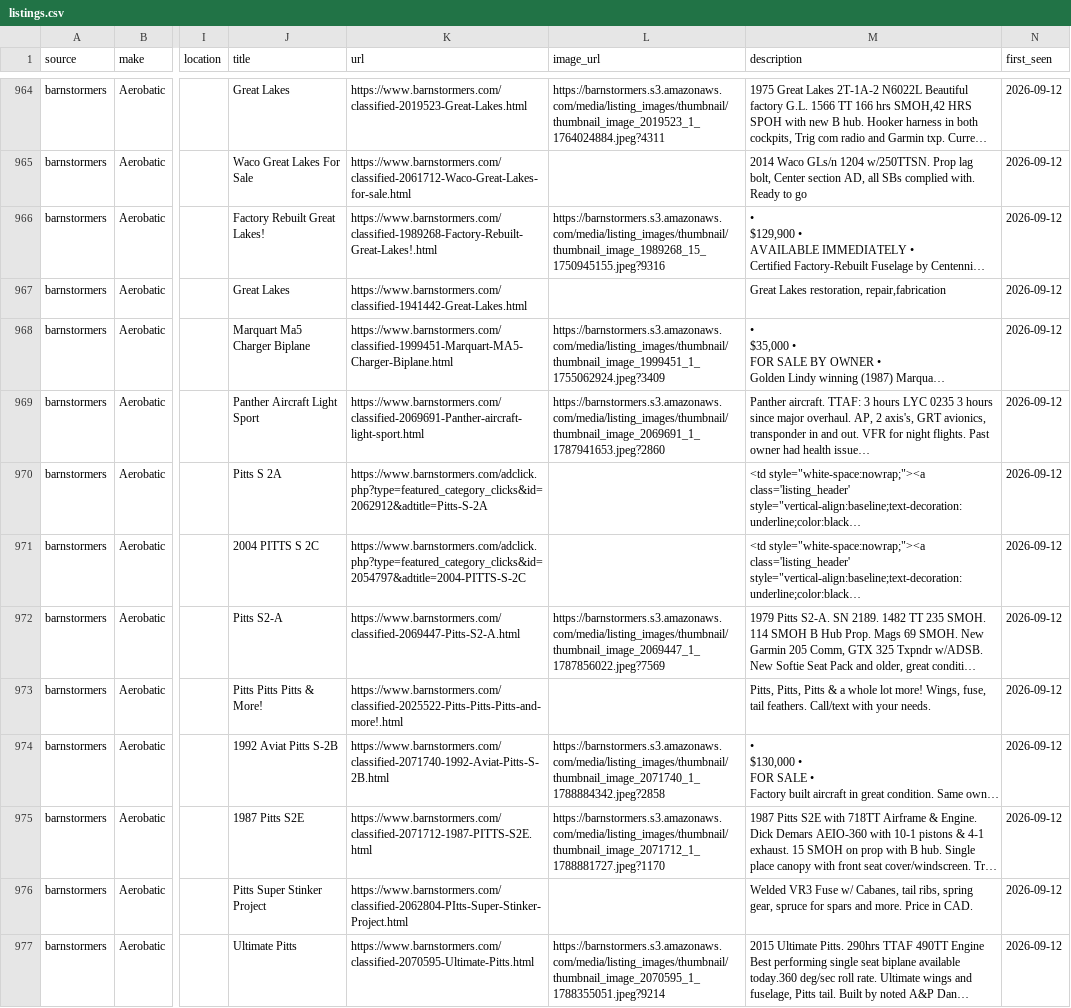
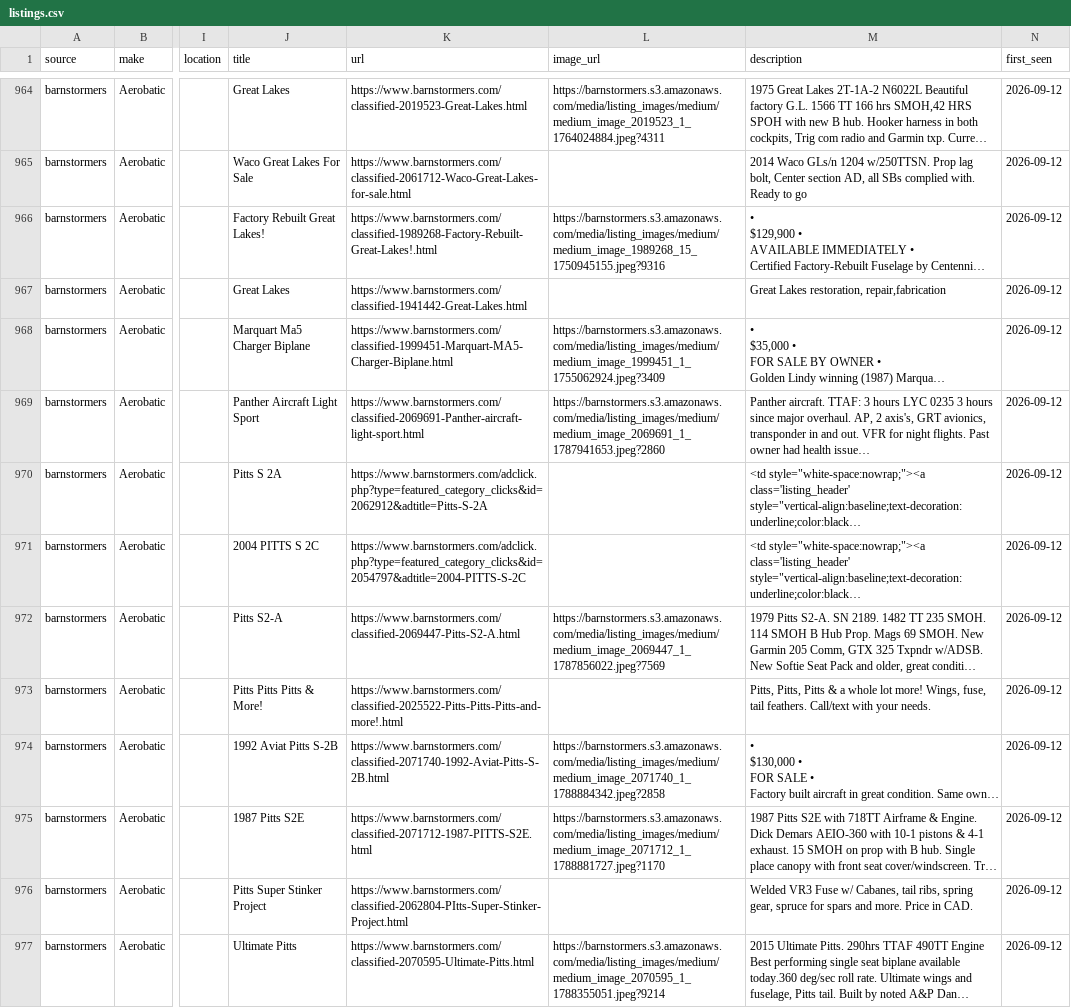
Before and after one commit to esamson6-claude/backcountry-aircraft, a CSV file: data/listings.csv, drawn as a sheet; only a part is shown, gaps mark what is left out; long unchanged cells end in …; the diff covers the shown part only; the diff names each change by its address in the sheet, - before the commit and + after, or states it on an @@ line.

```diff
--- a/data/listings.csv
+++ b/data/listings.csv
-L964 (image_url): https://barnstormers.s3.amazonaws.com/media/listing_images/thumbnail/thumbnail_image_2019523_1_1764024884.jpeg?4311
+L964 (image_url): https://barnstormers.s3.amazonaws.com/media/listing_images/medium/medium_image_2019523_1_1764024884.jpeg?4311
-L966 (image_url): https://barnstormers.s3.amazonaws.com/media/listing_images/thumbnail/thumbnail_image_1989268_15_1750945155.jpeg?9316
+L966 (image_url): https://barnstormers.s3.amazonaws.com/media/listing_images/medium/medium_image_1989268_15_1750945155.jpeg?9316
-L968 (image_url): https://barnstormers.s3.amazonaws.com/media/listing_images/thumbnail/thumbnail_image_1999451_1_1755062924.jpeg?3409
+L968 (image_url): https://barnstormers.s3.amazonaws.com/media/listing_images/medium/medium_image_1999451_1_1755062924.jpeg?3409
-L969 (image_url): https://barnstormers.s3.amazonaws.com/media/listing_images/thumbnail/thumbnail_image_2069691_1_1787941653.jpeg?2860
+L969 (image_url): https://barnstormers.s3.amazonaws.com/media/listing_images/medium/medium_image_2069691_1_1787941653.jpeg?2860
-L972 (image_url): https://barnstormers.s3.amazonaws.com/media/listing_images/thumbnail/thumbnail_image_2069447_1_1787856022.jpeg?7569
+L972 (image_url): https://barnstormers.s3.amazonaws.com/media/listing_images/medium/medium_image_2069447_1_1787856022.jpeg?7569
-L974 (image_url): https://barnstormers.s3.amazonaws.com/media/listing_images/thumbnail/thumbnail_image_2071740_1_1788884342.jpeg?2858
+L974 (image_url): https://barnstormers.s3.amazonaws.com/media/listing_images/medium/medium_image_2071740_1_1788884342.jpeg?2858
-L975 (image_url): https://barnstormers.s3.amazonaws.com/media/listing_images/thumbnail/thumbnail_image_2071712_1_1788881727.jpeg?1170
+L975 (image_url): https://barnstormers.s3.amazonaws.com/media/listing_images/medium/medium_image_2071712_1_1788881727.jpeg?1170
-L977 (image_url): https://barnstormers.s3.amazonaws.com/media/listing_images/thumbnail/thumbnail_image_2070595_1_1788355051.jpeg?9214
+L977 (image_url): https://barnstormers.s3.amazonaws.com/media/listing_images/medium/medium_image_2070595_1_1788355051.jpeg?9214
```
Also changed, not shown: 143 edited cells elsewhere in this file, 4 other files.
